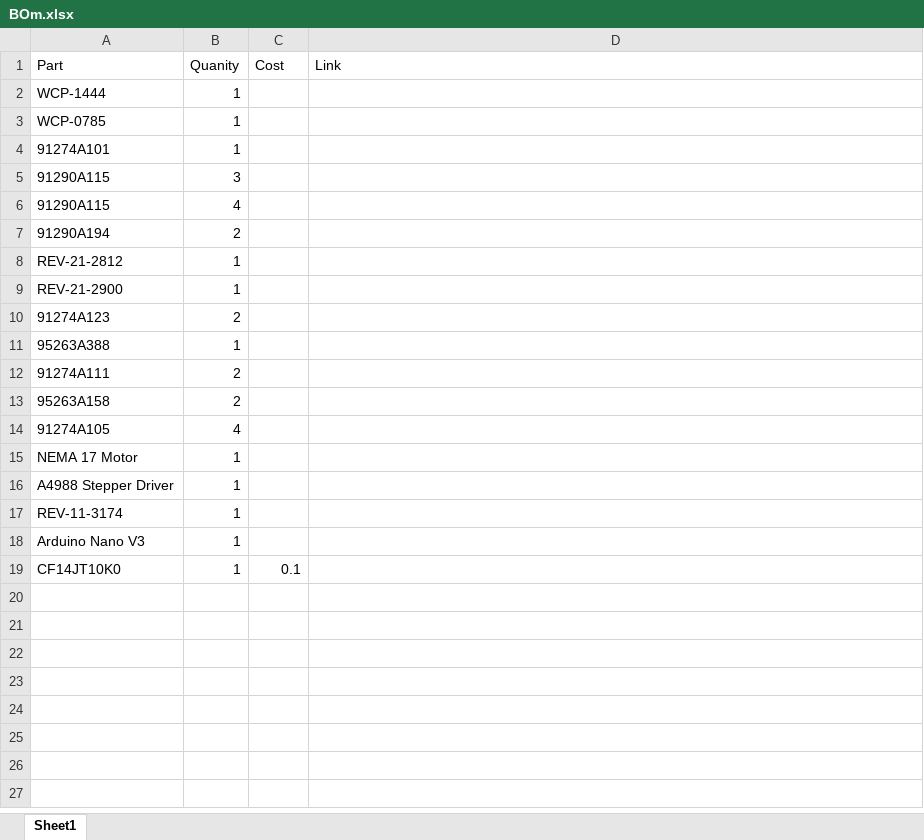
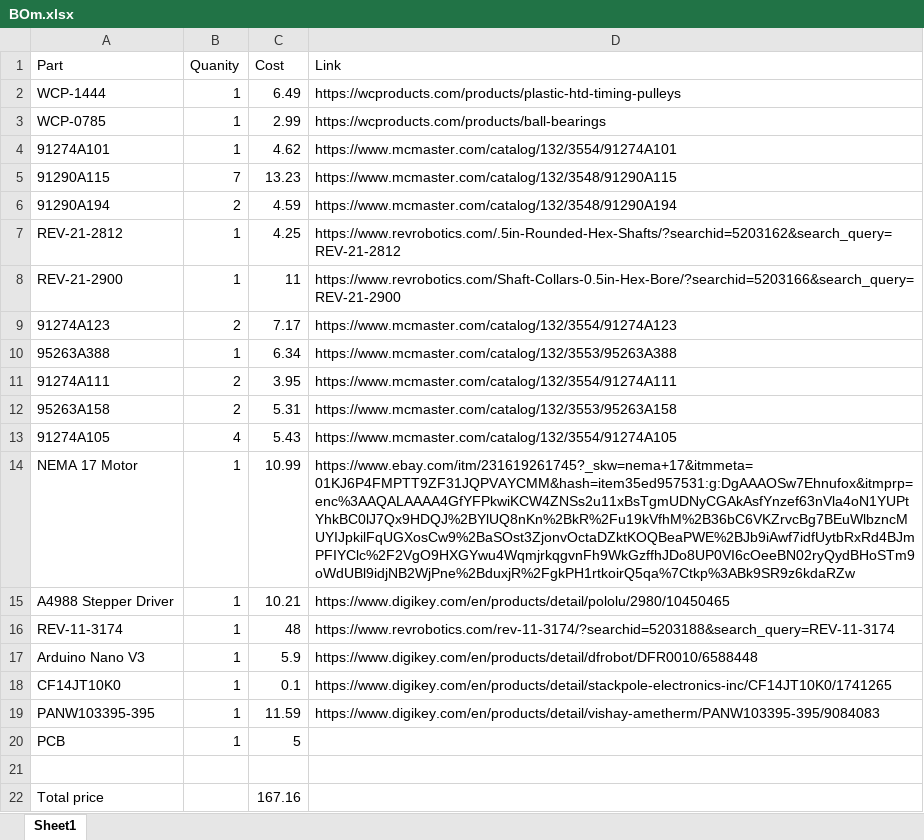
Before and after one commit to remus4444/CAD, an Excel workbook: Chassis Curing Oven Controller/Documentation/BOm.xlsx, sheet Sheet1, drawn as a sheet; values as stored, in another font and other column widths than the file's, no borders; removed rows and columns are numbered as before the commit, all else as after; the diff names each change by its address in the sheet, - before the commit and + after, or states it on an @@ line.

Commit message:
changes to oven temp controller

```diff
--- a/Chassis Curing Oven Controller/Documentation/BOm.xlsx (sheet Sheet1)
+++ b/Chassis Curing Oven Controller/Documentation/BOm.xlsx (sheet Sheet1)
-C2 (Cost): (empty)
+C2 (Cost): 6.49
-D2 (Link): (empty)
+D2 (Link): https://wcproducts.com/products/plastic-htd-timing-pulleys
-C3 (Cost): (empty)
+C3 (Cost): 2.99
-D3 (Link): (empty)
+D3 (Link): https://wcproducts.com/products/ball-bearings
-C4 (Cost): (empty)
+C4 (Cost): 4.62
-D4 (Link): (empty)
+D4 (Link): https://www.mcmaster.com/catalog/132/3554/91274A101
-row 5: 91290A115 | 3
-row 6: 91290A115 | 4
+row 5: 91290A115 | 7 | 13.23 | https://www.mcmaster.com/catalog/132/3548/91290A115
-C6 (Cost): (empty)
+C6 (Cost): 4.59
-D6 (Link): (empty)
+D6 (Link): https://www.mcmaster.com/catalog/132/3548/91290A194
-C7 (Cost): (empty)
+C7 (Cost): 4.25
-D7 (Link): (empty)
+D7 (Link): https://www.revrobotics.com/.5in-Rounded-Hex-Shafts/?searchid=5203162&search_query=REV-21-2812
-C8 (Cost): (empty)
+C8 (Cost): 11
-D8 (Link): (empty)
+D8 (Link): https://www.revrobotics.com/Shaft-Collars-0.5in-Hex-Bore/?searchid=5203166&search_query=REV-21-2900
-C9 (Cost): (empty)
+C9 (Cost): 7.17
-D9 (Link): (empty)
+D9 (Link): https://www.mcmaster.com/catalog/132/3554/91274A123
-C10 (Cost): (empty)
+C10 (Cost): 6.34
-D10 (Link): (empty)
+D10 (Link): https://www.mcmaster.com/catalog/132/3553/95263A388
-C11 (Cost): (empty)
+C11 (Cost): 3.95
-D11 (Link): (empty)
+D11 (Link): https://www.mcmaster.com/catalog/132/3554/91274A111
-C12 (Cost): (empty)
+C12 (Cost): 5.31
-D12 (Link): (empty)
+D12 (Link): https://www.mcmaster.com/catalog/132/3553/95263A158
-C13 (Cost): (empty)
+C13 (Cost): 5.43
-D13 (Link): (empty)
+D13 (Link): https://www.mcmaster.com/catalog/132/3554/91274A105
-C14 (Cost): (empty)
+C14 (Cost): 10.99
-D14 (Link): (empty)
+D14 (Link): https://www.ebay.com/itm/231619261745?_skw=nema+17&itmmeta=01KJ6P4FMPTT9ZF31JQPVAYCMM&hash=item35ed957531:g:DgAAAOSw7Ehnufox&itmprp=enc%3AAQALAAAA4GfYFPkwiKCW4ZNSs2u11xBsTgmUDNyCGAkAsfYnzef63nVla4oN1YUPtYhkBC0lJ7Qx9HDQJ%2BYlUQ8nKn%2BkR%2Fu19kVfhM%2B36bC6VKZrvcBg7BEuWlbzncMUYIJpkilFqUGXosCw9%2BaSOst3ZjonvOctaDZktKOQBeaPWE%2BJb9iAwf7idfUytbRxRd4BJmPFIYClc%2F2VgO9HXGYwu4WqmjrkqgvnFh9WkGzffhJDo8UP0VI6cOeeBN02ryQydBHoSTm9oWdUBl9idjNB2WjPne%2BduxjR%2FgkPH1rtkoirQ5qa%7Ctkp%3ABk9SR9z6kdaRZw
-C15 (Cost): (empty)
+C15 (Cost): 10.21
-D15 (Link): (empty)
+D15 (Link): https://www.digikey.com/en/products/detail/pololu/2980/10450465
-C16 (Cost): (empty)
+C16 (Cost): 48
-D16 (Link): (empty)
+D16 (Link): https://www.revrobotics.com/rev-11-3174/?searchid=5203188&search_query=REV-11-3174
-C17 (Cost): (empty)
+C17 (Cost): 5.9
-D17 (Link): (empty)
+D17 (Link): https://www.digikey.com/en/products/detail/dfrobot/DFR0010/6588448
-D18 (Link): (empty)
+D18 (Link): https://www.digikey.com/en/products/detail/stackpole-electronics-inc/CF14JT10K0/1741265
+row 19: PANW103395-395 | 1 | 11.59 | https://www.digikey.com/en/products/detail/vishay-ametherm/PANW103395-395/9084083
+row 20: PCB | 1 | 5
+row 21: (empty)
+row 22: Total price |  | 167.16
```
Also changed, not shown: 20 other files.
